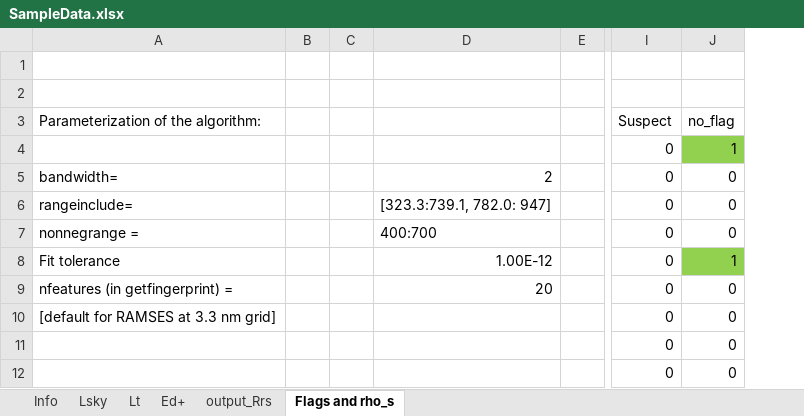
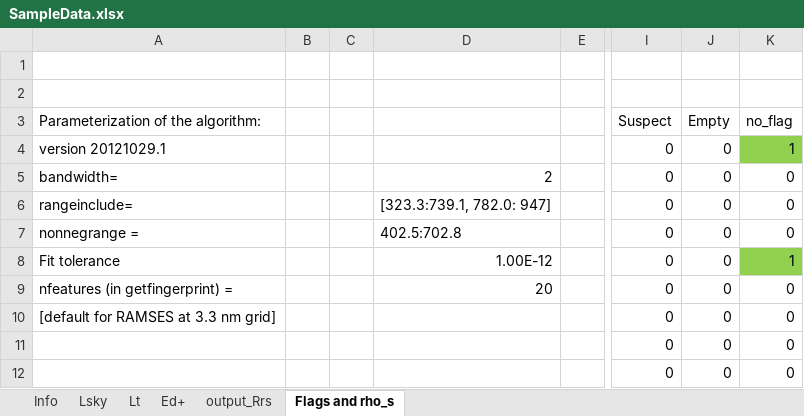
Before and after one commit to StefanSimis/rflex_fingerprint, an Excel workbook: sample data/SampleData.xlsx, sheet Flags and rho_s, drawn as a sheet; only a part is shown, gaps mark what is left out; values as stored, in another font and other column widths than the file's, no borders; charts and pictures not drawn; the diff covers the shown part only; the diff names each change by its address in the sheet, - before the commit and + after, or states it on an @@ line.

Commit message:
Version 20130410.1 is ready

```diff
--- a/sample data/SampleData.xlsx (sheet Flags and rho_s)
+++ b/sample data/SampleData.xlsx (sheet Flags and rho_s)
+column J, rows 3-12: Empty | 0 | 0 | 0 | 0 | 0 | 0 | 0 | 0 | 0
-A4: (empty)
+A4: version 20121029.1
-D7: 400:700
+D7: 402.5:702.8
```
Also changed, not shown: 23 added rows, 23 removed rows and 38 edited cells elsewhere in this sheet, sheet output_Rrs, charts or pictures, 4 other files.
